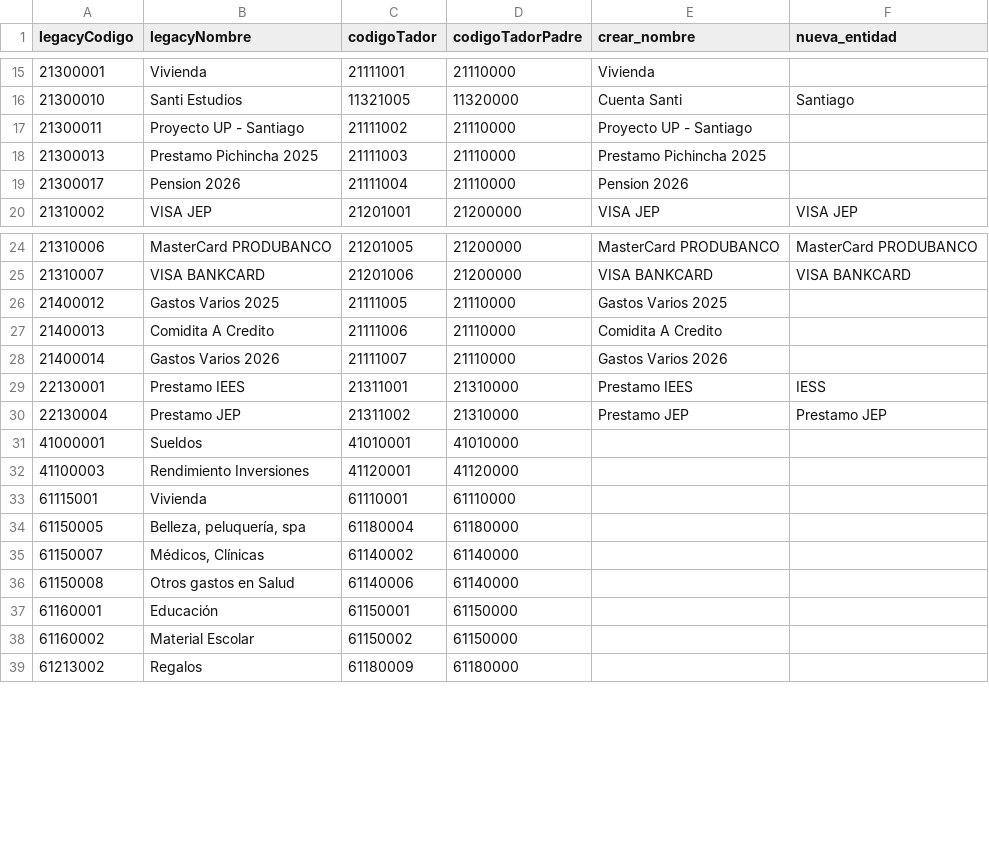
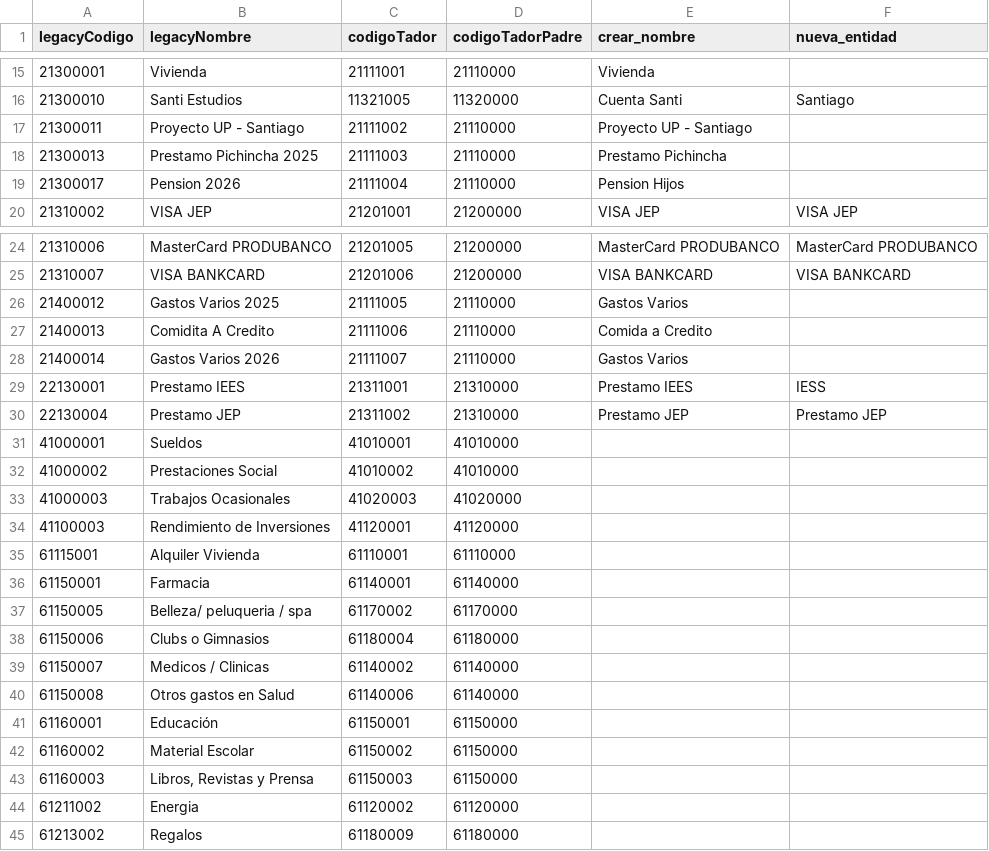
Before and after one commit to leriqueg/tador, a CSV file: migrations/test20260719/account-map.csv, drawn as a sheet; only a part is shown, gaps mark what is left out; addresses are those after the commit; the diff covers the shown part only; the diff names each change by its address in the sheet, - before the commit and + after, or states it on an @@ line.

```diff
--- a/migrations/test20260719/account-map.csv
+++ b/migrations/test20260719/account-map.csv
-E18 (crear_nombre): Prestamo Pichincha 2025
+E18 (crear_nombre): Prestamo Pichincha
-E19 (crear_nombre): Pension 2026
+E19 (crear_nombre): Pension Hijos
-E26 (crear_nombre): Gastos Varios 2025
+E26 (crear_nombre): Gastos Varios
-E27 (crear_nombre): Comidita A Credito
+E27 (crear_nombre): Comida a Credito
-E28 (crear_nombre): Gastos Varios 2026
+E28 (crear_nombre): Gastos Varios
+row 32: 41000002 | Prestaciones Social | 41010002 | 41010000
+row 33: 41000003 | Trabajos Ocasionales | 41020003 | 41020000
-B34 (legacyNombre): Rendimiento Inversiones
+B34 (legacyNombre): Rendimiento de Inversiones
-B35 (legacyNombre): Vivienda
+B35 (legacyNombre): Alquiler Vivienda
+row 36: 61150001 | Farmacia | 61140001 | 61140000
-B37 (legacyNombre): Belleza, peluquería, spa
+B37 (legacyNombre): Belleza/ peluqueria / spa
-C37 (codigoTador): 61180004
+C37 (codigoTador): 61170002
-D37 (codigoTadorPadre): 61180000
+D37 (codigoTadorPadre): 61170000
+row 38: 61150006 | Clubs o Gimnasios | 61180004 | 61180000
-B39 (legacyNombre): Médicos, Clínicas
+B39 (legacyNombre): Medicos / Clinicas
+row 43: 61160003 | Libros, Revistas y Prensa | 61150003 | 61150000
+row 44: 61211002 | Energia | 61120002 | 61120000
```
Also changed, not shown: 9 added rows and 5 edited cells elsewhere in this file, 2 other files.
